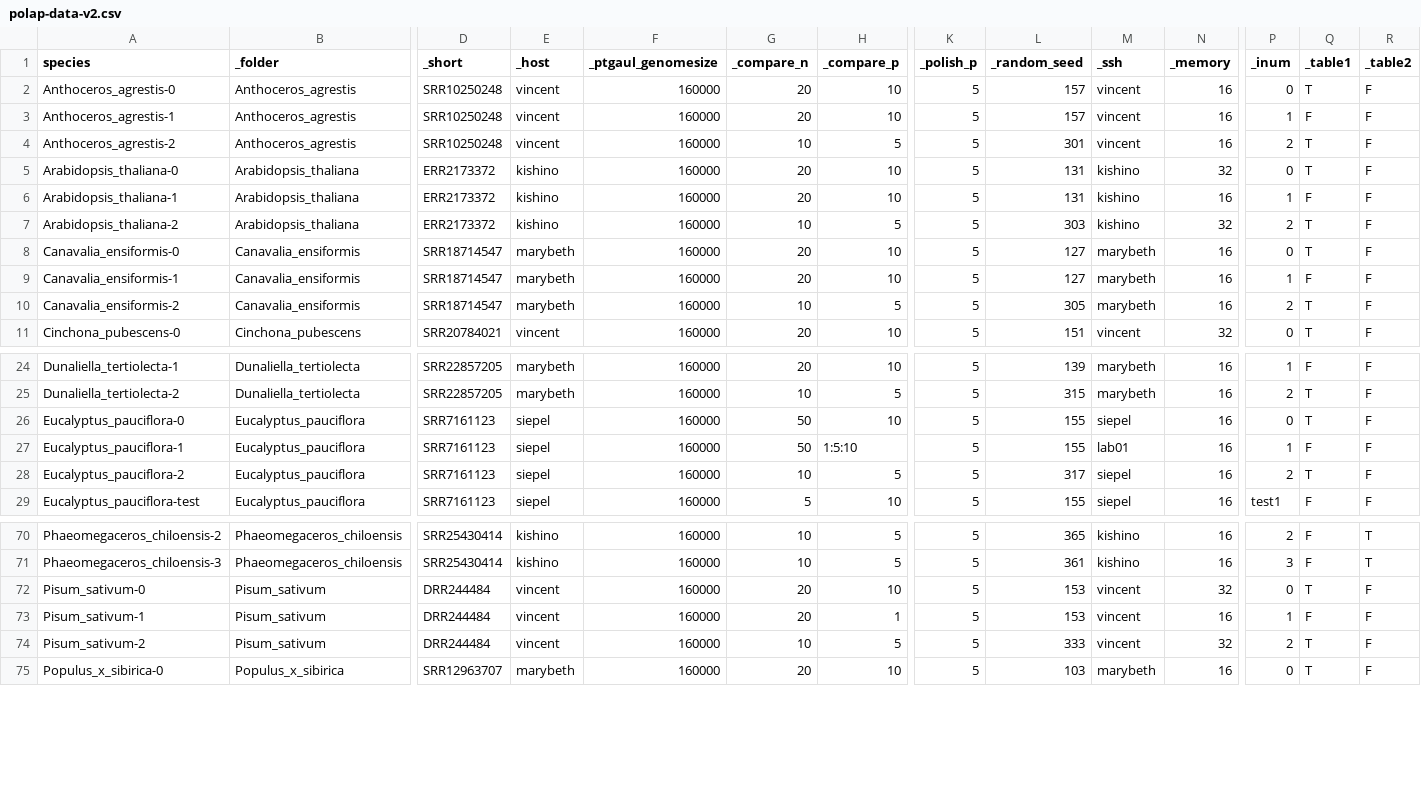
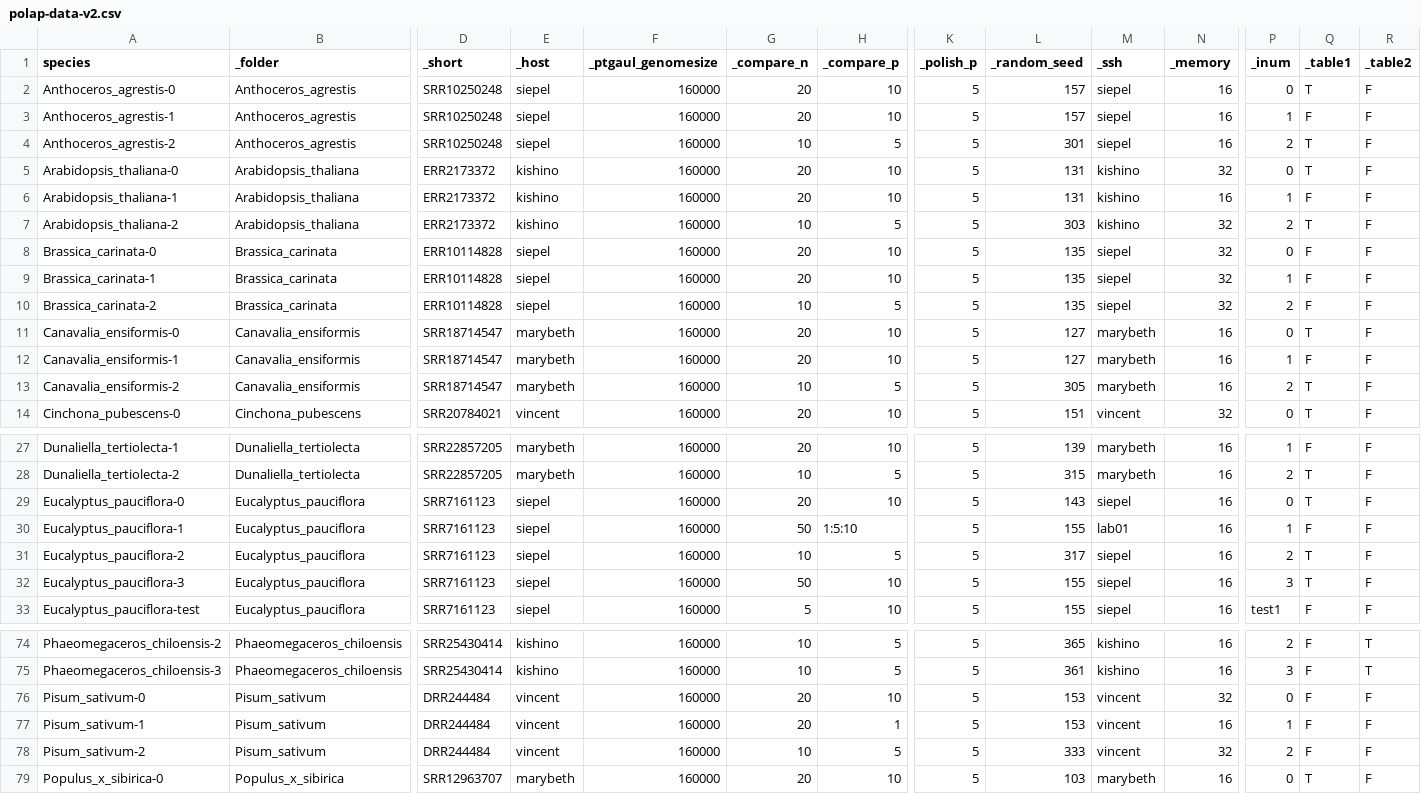
Before and after one commit to goshng/polap, a CSV file: src/polap-data-v2.csv, drawn as a sheet; only a part is shown, gaps mark what is left out; addresses are those after the commit; rows hold the shown columns only; the diff covers the shown part only; the diff names each change by its address in the sheet, - before the commit and + after, or states it on an @@ line.

```diff
--- a/src/polap-data-v2.csv
+++ b/src/polap-data-v2.csv
-E2:E4 (_host): vincent
+E2:E4 (_host): siepel
-M2:M4 (_ssh): vincent
+M2:M4 (_ssh): siepel
+row 8: Brassica_carinata-0 | Brassica_carinata | ERR10114828 | siepel | 160000 | 20 | 10 | 5 | 135 | siepel | 32 | 0 | F | F
+row 9: Brassica_carinata-1 | Brassica_carinata | ERR10114828 | siepel | 160000 | 20 | 10 | 5 | 135 | siepel | 32 | 1 | F | F
+row 10: Brassica_carinata-2 | Brassica_carinata | ERR10114828 | siepel | 160000 | 10 | 5 | 5 | 135 | siepel | 32 | 2 | F | F
-G29 (_compare_n): 50
+G29 (_compare_n): 20
-L29 (_random_seed): 155
+L29 (_random_seed): 143
+row 32: Eucalyptus_pauciflora-3 | Eucalyptus_pauciflora | SRR7161123 | siepel | 160000 | 50 | 10 | 5 | 155 | siepel | 16 | 3 | T | F
-Q76 (_table1): T
+Q76 (_table1): F
-Q78 (_table1): T
+Q78 (_table1): F
```
Also changed, not shown: 2 edited cells elsewhere in this file, 13 other files.
